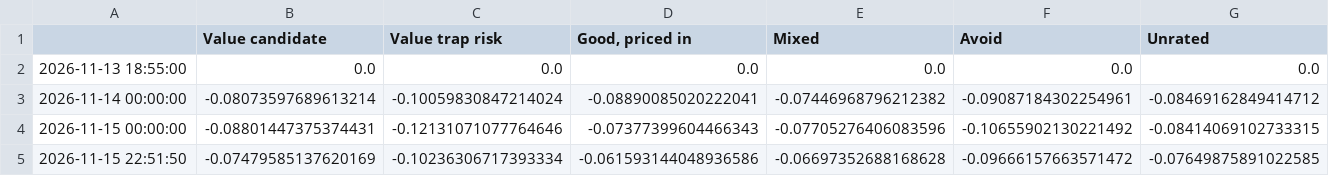
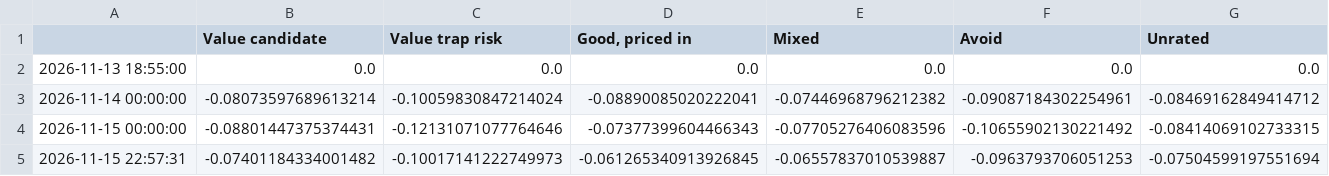
Before and after one commit to mattmolica/crypto-value-research, a CSV file: site/data/paths-2026-11-13.csv, drawn as a sheet; only a part is shown; removed rows and columns are numbered as before the commit, all else as after; rows hold the shown columns only; the diff names each change by its address in the sheet, - before the commit and + after, or states it on an @@ line.

```diff
--- a/site/data/paths-2026-11-13.csv
+++ b/site/data/paths-2026-11-13.csv
-row 5: 2026-11-15 22:51:50 | -0.07479585137620169 | -0.10236306717393334 | -0.061593144048936586 | -0.06697352688168628 | -0.09666157663571472 | -0.07649875891022585
+row 5: 2026-11-15 22:57:31 | -0.07401184334001482 | -0.10017141222749973 | -0.061265340913926845 | -0.06557837010539887 | -0.0963793706051253 | -0.07504599197551694
```
Also changed, not shown: site/data/buckets-2026-11-13.csv, site/data/labels-2026-11-13.csv, 3 other files.
